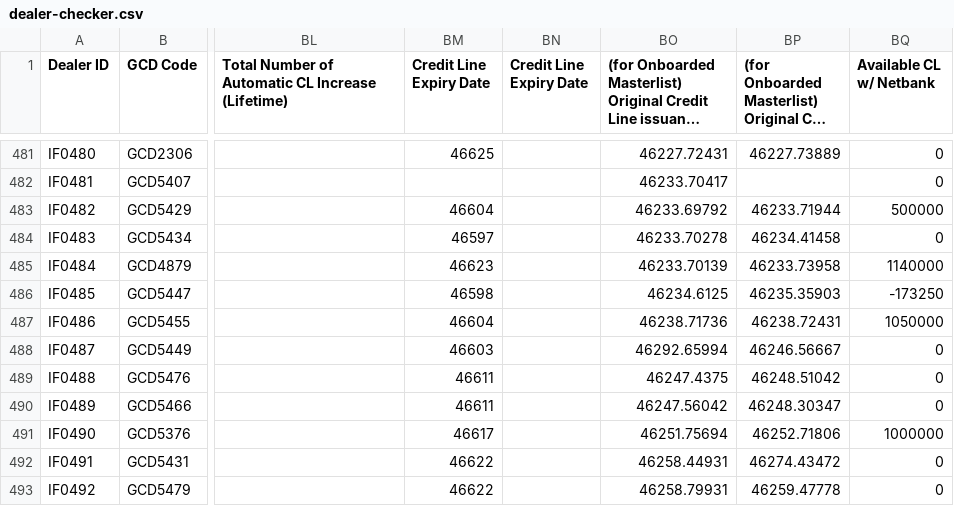
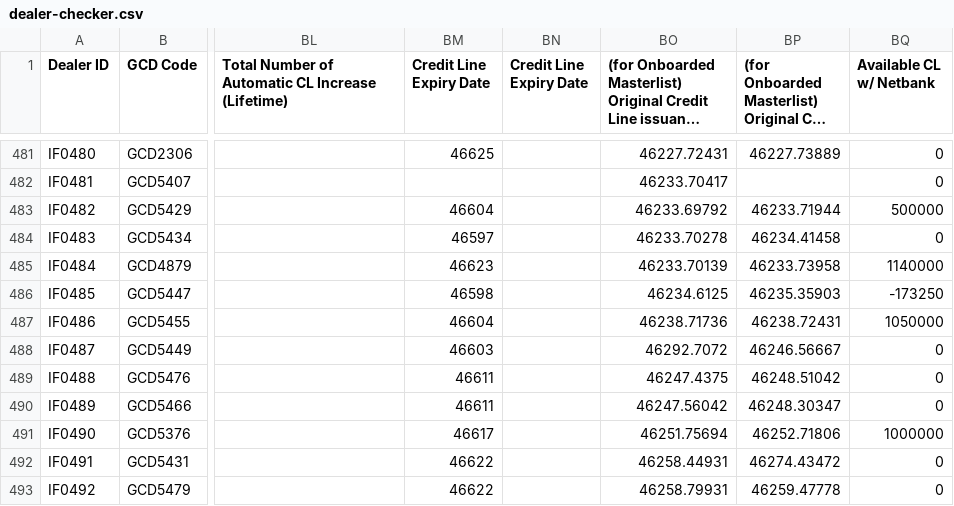
Before and after one commit to miguelcordero-ops/finsso-repository, a CSV file: data/dealer-checker.csv, drawn as a sheet; only a part is shown, gaps mark what is left out; long unchanged cells end in …; the diff names each change by its address in the sheet, - before the commit and + after, or states it on an @@ line.

Commit message:
Auto-export "[Raw] Dealer Checker" — 2026-09-27T09:11:42.351Z

```diff
--- a/data/dealer-checker.csv
+++ b/data/dealer-checker.csv
-BO488: 46292.65994
+BO488: 46292.7072
```
